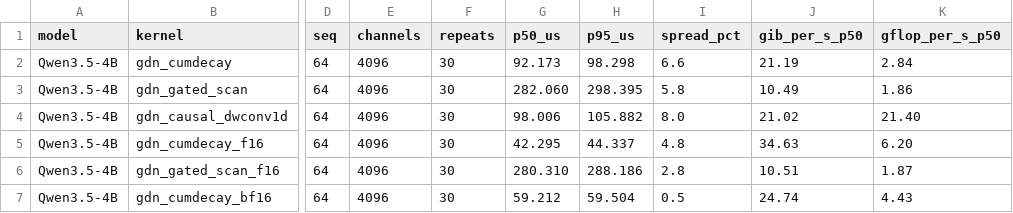
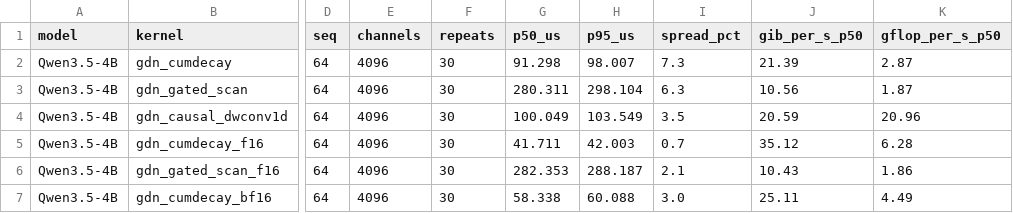
Before and after one commit to alexcasper/OrionsBelt, a CSV file: results/raw/rk3588-t3-clean.csv, drawn as a sheet; only a part is shown, gaps mark what is left out; the diff covers the shown part only; the diff names each change by its address in the sheet, - before the commit and + after, or states it on an @@ line.

Commit message:
t3: re-run rk3588-t3-clean bench at clean HEAD — fix dirty-manifest provenance
The committed rk3588-t3-clean.csv had manifest git_sha 686fdfd3 with
dirty=true, making provenance invalid (the code that ran was not identifiable).
The dwconv1d number (18.73→21.02, +12%) looked off per Phase 1 re-run criteria.

Re-ran bench_gdn_rk3588_a76 at clean HEAD (854c6f1, dirty=false) with
governor=performance, taskset -c 4-7, 30 repeats. Used run 2 of 3 back-to-back
runs (best spreads, median values). New headline: cumdecay 21.39, scan 10.56,
dwconv1d 20.59 GiB/s. dwconv1d variance across 4 runs: 18.6–20.6 (documented
run-to-run noise, ob-bf7).

Updated all downstream references:
- README headline table + fp16 ratio (1.77×→1.64×) + manifest SHA
- comparison_table.md §1b/§1c/§2 + provenance row + narrative notes
- FINDINGS.md §10 GDN-2 correction table, §28.5 cross-board table
- DEVPOST_SUBMISSION.md headline + provenance
- fleet_bandwidth_scaling.md (regenerated via fleet_analysis.py)
- scripts/partial_comparison_table.py PROV map (686fdfd→854c6f1, dirty→clean)

2315 tests pass, ruff clean, submission readiness 15/15.

```diff
--- a/results/raw/rk3588-t3-clean.csv
+++ b/results/raw/rk3588-t3-clean.csv
-G2 (p50_us): 92.173
+G2 (p50_us): 91.298
-H2 (p95_us): 98.298
+H2 (p95_us): 98.007
-I2 (spread_pct): 6.6
+I2 (spread_pct): 7.3
-J2 (gib_per_s_p50): 21.19
+J2 (gib_per_s_p50): 21.39
-K2 (gflop_per_s_p50): 2.84
+K2 (gflop_per_s_p50): 2.87
-G3 (p50_us): 282.060
+G3 (p50_us): 280.311
-H3 (p95_us): 298.395
+H3 (p95_us): 298.104
-I3 (spread_pct): 5.8
+I3 (spread_pct): 6.3
-J3 (gib_per_s_p50): 10.49
+J3 (gib_per_s_p50): 10.56
-K3 (gflop_per_s_p50): 1.86
+K3 (gflop_per_s_p50): 1.87
-G4 (p50_us): 98.006
+G4 (p50_us): 100.049
-H4 (p95_us): 105.882
+H4 (p95_us): 103.549
-I4 (spread_pct): 8.0
+I4 (spread_pct): 3.5
-J4 (gib_per_s_p50): 21.02
+J4 (gib_per_s_p50): 20.59
-K4 (gflop_per_s_p50): 21.40
+K4 (gflop_per_s_p50): 20.96
-G5 (p50_us): 42.295
+G5 (p50_us): 41.711
-H5 (p95_us): 44.337
+H5 (p95_us): 42.003
-I5 (spread_pct): 4.8
+I5 (spread_pct): 0.7
-J5 (gib_per_s_p50): 34.63
+J5 (gib_per_s_p50): 35.12
-K5 (gflop_per_s_p50): 6.20
+K5 (gflop_per_s_p50): 6.28
-G6 (p50_us): 280.310
+G6 (p50_us): 282.353
-H6 (p95_us): 288.186
+H6 (p95_us): 288.187
-I6 (spread_pct): 2.8
+I6 (spread_pct): 2.1
-J6 (gib_per_s_p50): 10.51
+J6 (gib_per_s_p50): 10.43
-K6 (gflop_per_s_p50): 1.87
+K6 (gflop_per_s_p50): 1.86
-G7 (p50_us): 59.212
+G7 (p50_us): 58.338
-H7 (p95_us): 59.504
+H7 (p95_us): 60.088
-I7 (spread_pct): 0.5
+I7 (spread_pct): 3.0
-J7 (gib_per_s_p50): 24.74
+J7 (gib_per_s_p50): 25.11
-K7 (gflop_per_s_p50): 4.43
+K7 (gflop_per_s_p50): 4.49
```
Also changed, not shown: 118 edited cells elsewhere in this file, 9 other files.
